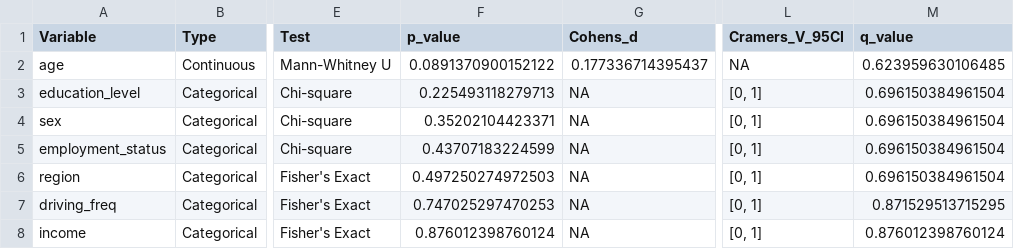
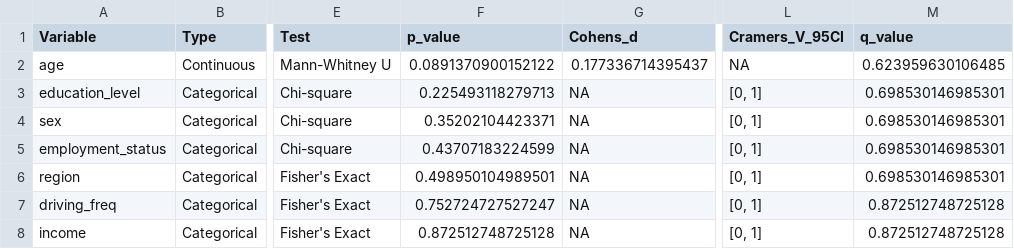
Before and after one commit to POCouture64/Testing, a CSV file: demographics_comprehensive_table.csv, drawn as a sheet; only a part is shown, gaps mark what is left out; the diff names each change by its address in the sheet, - before the commit and + after, or states it on an @@ line.

```diff
--- a/demographics_comprehensive_table.csv
+++ b/demographics_comprehensive_table.csv
-M3:M6 (q_value): 0.696150384961504
+M3:M6 (q_value): 0.698530146985301
-F6 (p_value): 0.497250274972503
+F6 (p_value): 0.498950104989501
-F7 (p_value): 0.747025297470253
+F7 (p_value): 0.752724727527247
-M7 (q_value): 0.871529513715295
+M7 (q_value): 0.872512748725128
-F8 (p_value): 0.876012398760124
+F8 (p_value): 0.872512748725128
-M8 (q_value): 0.876012398760124
+M8 (q_value): 0.872512748725128
```
Also changed, not shown: clinical_comprehensive_table.csv, 20 other files.
